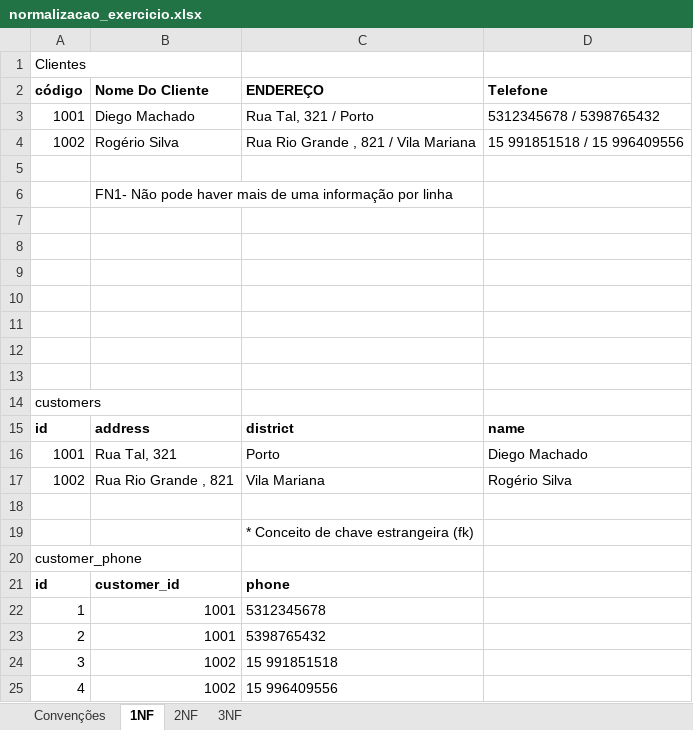
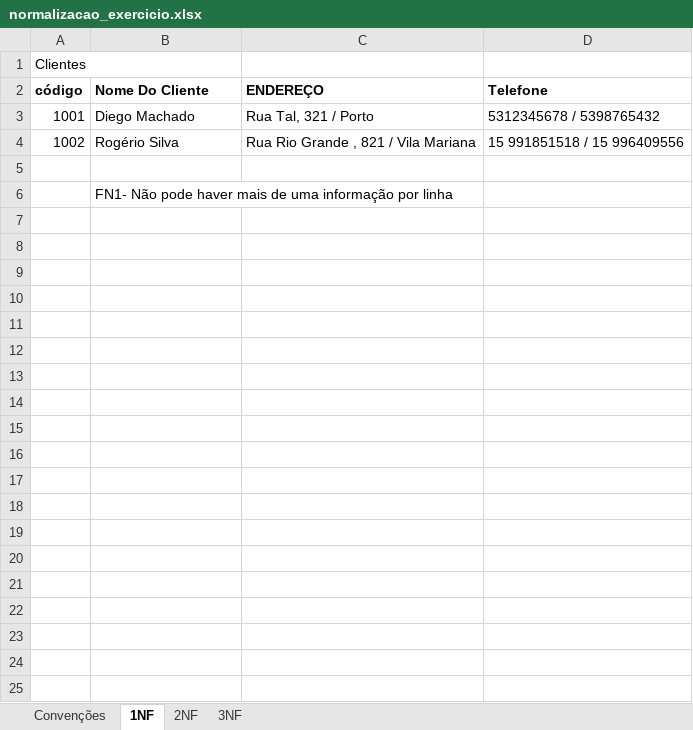
Before and after one commit to engrogerio/sql_lessons, an Excel workbook: normalizacao_exercicio.xlsx, sheet 1NF, drawn as a sheet; values as stored, in another font and other column widths than the file's, no borders; the diff names each change by its address in the sheet, - before the commit and + after, or states it on an @@ line.

```diff
--- a/normalizacao_exercicio.xlsx (sheet 1NF)
+++ b/normalizacao_exercicio.xlsx (sheet 1NF)
-row 7: (empty)
-row 8: (empty)
-row 9: (empty)
-row 10: (empty)
-row 11: (empty)
-row 12: (empty)
-row 13: (empty)
-row 14: customers
-row 15: id | address | district | name
-row 16: 1001 | Rua Tal, 321 | Porto | Diego Machado
-row 17: 1002 | Rua Rio Grande , 821 | Vila Mariana | Rogério Silva
-row 18: (empty)
-row 19:  |  | * Conceito de chave estrangeira (fk)
-row 20: customer_phone
-row 21: id | customer_id | phone
-row 22: 1 | 1001 | 5312345678
-row 23: 2 | 1001 | 5398765432
-row 24: 3 | 1002 | 15 991851518
-row 25: 4 | 1002 | 15 996409556
```
Also changed, not shown: sheet 2NF, sheet 3NF, sheet Convenções, 1 other file.
